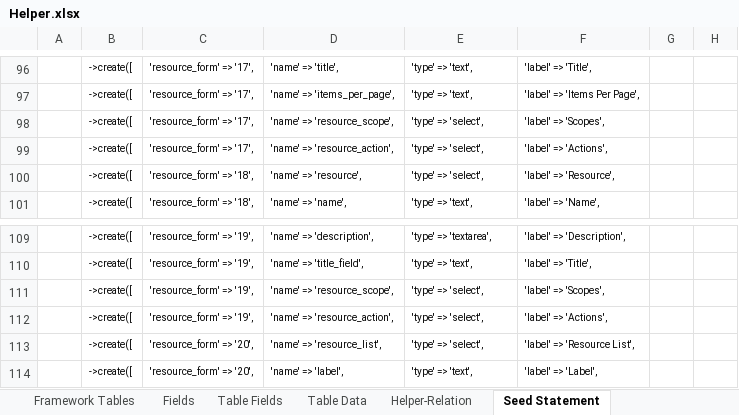
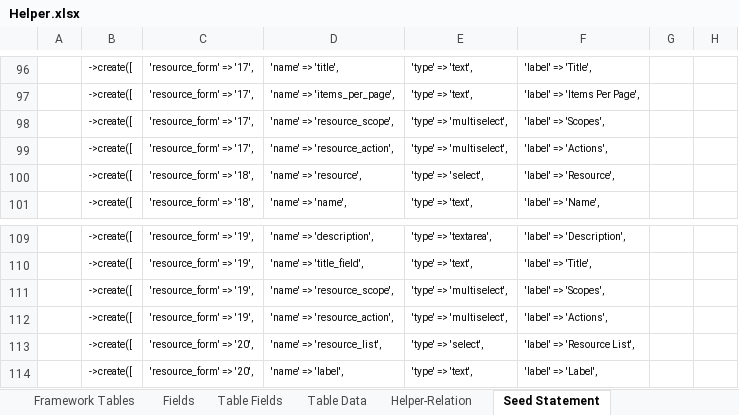
Before and after one commit to MilestoneInnovativeTechnologies/Appframe, an Excel workbook: Helper.xlsx, sheet Seed Statement, drawn as a sheet; only a part is shown, gaps mark what is left out; values as stored, in another font and other column widths than the file's, no borders; the diff names each change by its address in the sheet, - before the commit and + after, or states it on an @@ line.

Commit message:
Seeded with data for Resource Action and List,Data multiselect

```diff
--- a/Helper.xlsx (sheet Seed Statement)
+++ b/Helper.xlsx (sheet Seed Statement)
-E98:E99: 'type' => 'select',
+E98:E99: 'type' => 'multiselect',
-E111:E112: 'type' => 'select',
+E111:E112: 'type' => 'multiselect',
```
Also changed, not shown: sheet Table Fields, sheet Table Data, formulas that keep their value, hidden cells, 2 other files.
